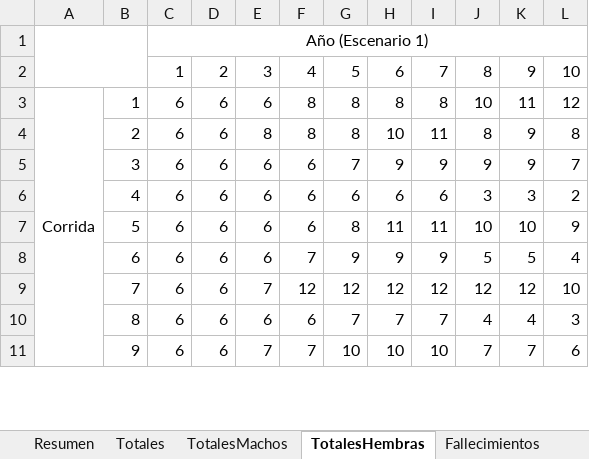
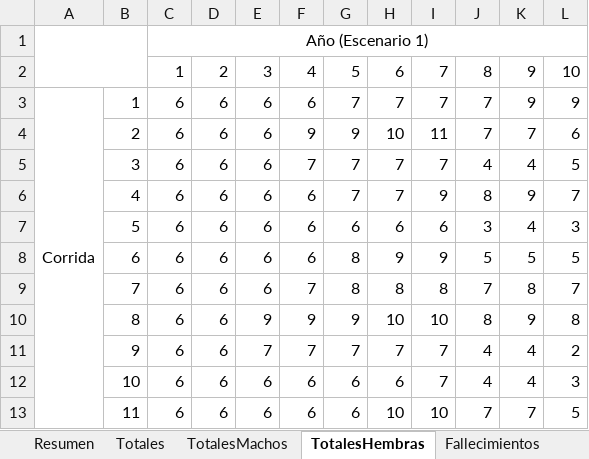
Before and after one commit to marcegeek/tpi-simulacion-2022, an Excel workbook: datos-exportados.xlsx, sheet TotalesHembras, drawn as a sheet; only a part is shown; values as stored, in another font and other column widths than the file's, no borders; charts and pictures not drawn; removed rows and columns are numbered as before the commit, all else as after; the diff covers the shown part only; the diff names each change by its address in the sheet, - before the commit and + after, or states it on an @@ line.

```diff
--- a/datos-exportados.xlsx (sheet TotalesHembras)
+++ b/datos-exportados.xlsx (sheet TotalesHembras)
-F3: 8
+F3: 6
-G3: 8
+G3: 7
-H3: 8
+H3: 7
-I3: 8
+I3: 7
-J3: 10
+J3: 7
-K3: 11
+K3: 9
-L3: 12
+L3: 9
-row 4:  | 2 | 6 | 6 | 8 | 8 | 8 | 10 | 11 | 8 | 9 | 8
+row 4:  | 2 | 6 | 6 | 6 | 9 | 9 | 10 | 11 | 7 | 7 | 6
+row 5:  | 3 | 6 | 6 | 6 | 7 | 7 | 7 | 7 | 4 | 4 | 5
-B6: 3
+B6: 4
-H6: 9
+H6: 7
-J6: 9
+J6: 8
-B7: 4
+B7: 5
-K7: 3
+K7: 4
-L7: 2
+L7: 3
-row 7:  | 5 | 6 | 6 | 6 | 6 | 8 | 11 | 11 | 10 | 10 | 9
-F8: 7
+F8: 6
-G8: 9
+G8: 8
-L8: 4
+L8: 5
-row 9:  | 7 | 6 | 6 | 7 | 12 | 12 | 12 | 12 | 12 | 12 | 10
+row 9:  | 7 | 6 | 6 | 6 | 7 | 8 | 8 | 8 | 7 | 8 | 7
+row 10:  | 8 | 6 | 6 | 9 | 9 | 9 | 10 | 10 | 8 | 9 | 8
+row 11:  | 9 | 6 | 6 | 7 | 7 | 7 | 7 | 7 | 4 | 4 | 2
-B12: 8
+B12: 10
-G12: 7
+G12: 6
-H12: 7
+H12: 6
-B13: 9
+B13: 11
-E13: 7
+E13: 6
-F13: 7
+F13: 6
-G13: 10
+G13: 6
-L13: 6
+L13: 5
```
Also changed, not shown: 47 added rows, 49 removed rows and 124 edited cells elsewhere in this sheet, sheet Totales, sheet Fallecimientos, sheet CrecimientoCompleto, sheet TotalesMachos, sheet TotalesEmbarazos, sheet FallecimientosPelea, 4 more sheets, formulas that keep their value, charts or pictures, 3 other files.
